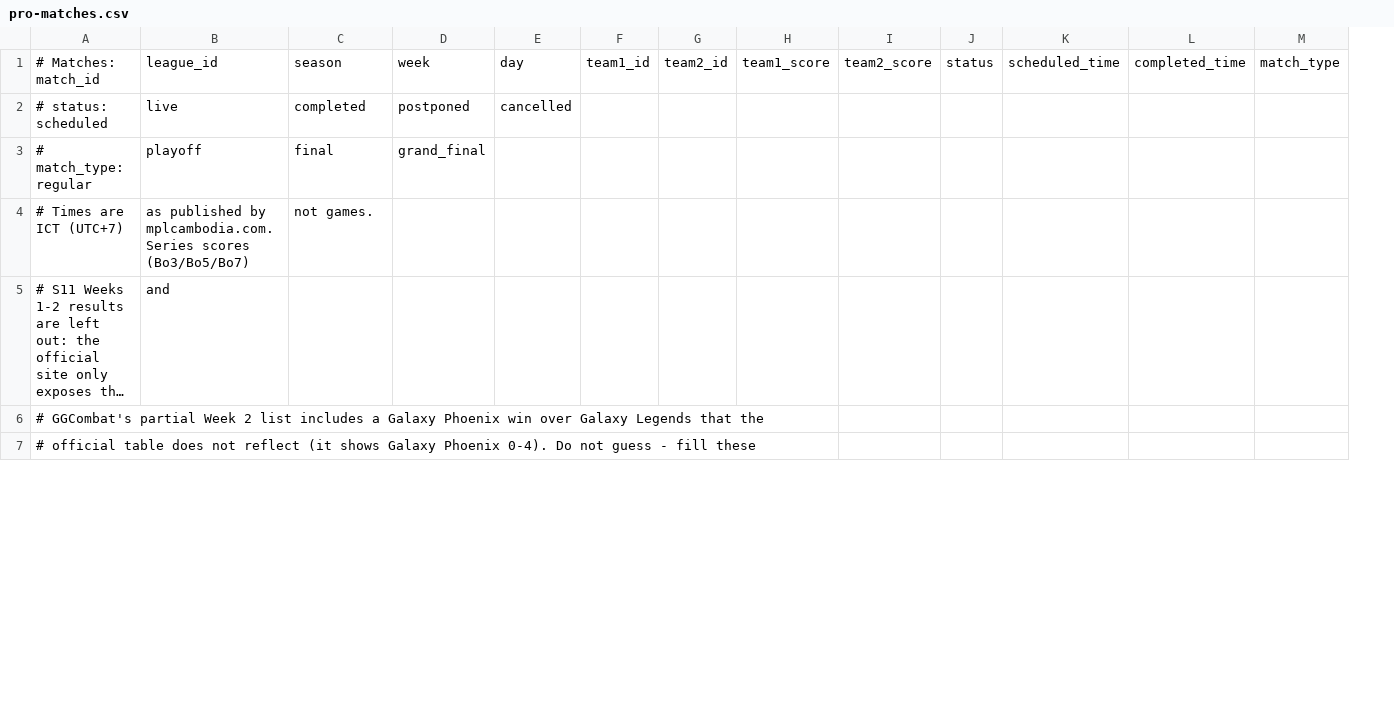
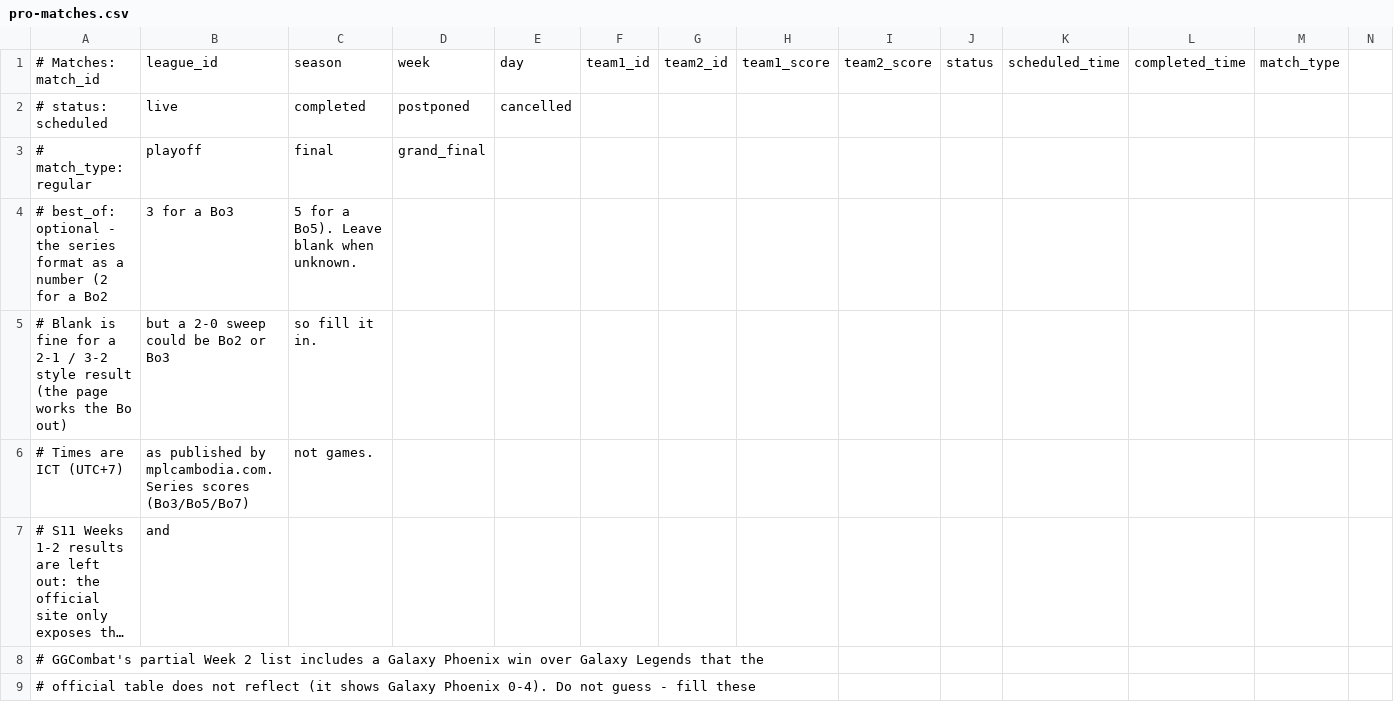
Before and after one commit to PainQisGod/jongrai, a CSV file: data/pro-matches.csv, drawn as a sheet; only a part is shown; long unchanged cells end in …; addresses are those after the commit; the diff names each change by its address in the sheet, - before the commit and + after, or states it on an @@ line.

Commit message:
Add 'best_of' column to pro-matches.csv
Added 'best_of' column to match data with values for series format.

```diff
--- a/data/pro-matches.csv
+++ b/data/pro-matches.csv
+column N, empty
+row 4: # best_of: optional - the series format as a number (2 for a Bo2 | 3 for a Bo3 | 5 for a Bo5). Leave blank when unknown.
+row 5: # Blank is fine for a 2-1 / 3-2 style result (the page works the Bo out) | but a 2-0 sweep could be Bo2 or Bo3 | so fill it in.
```
